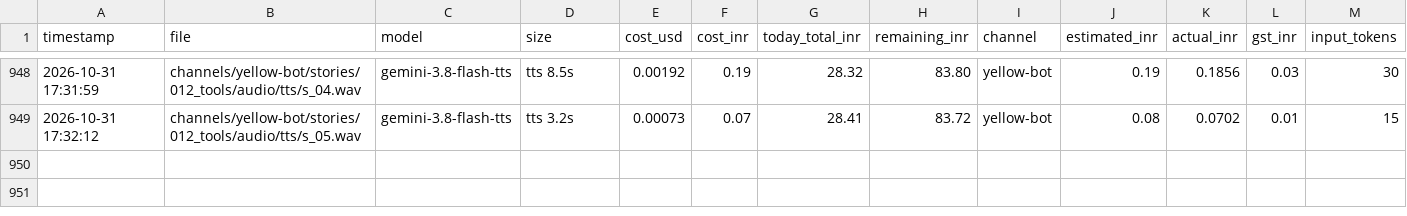
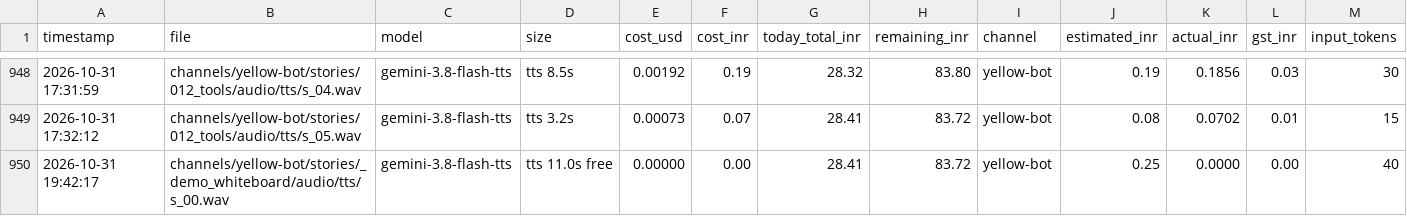
Before and after one commit to shamim8426/my-tubes, a CSV file: cost_log.csv, drawn as a sheet; only a part is shown, gaps mark what is left out; rows hold the shown columns only; the diff names each change by its address in the sheet, - before the commit and + after, or states it on an @@ line.

```diff
--- a/cost_log.csv
+++ b/cost_log.csv
+row 950: 2026-10-31 19:42:17 | channels/yellow-bot/stories/_demo_whiteboard/audio/tts/s_00.wav | gemini-3.8-flash-tts | tts 11.0s free | 0.00000 | 0.00 | 28.41 | 83.72 | yellow-bot | 0.25 | 0.0000 | 0.00 | 40
```
Also changed, not shown: 6 other files.
